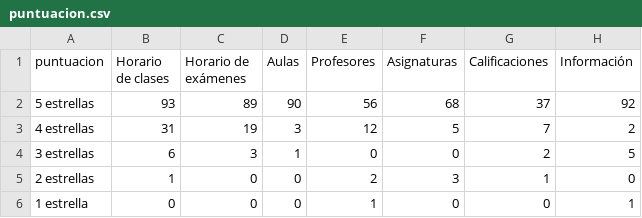
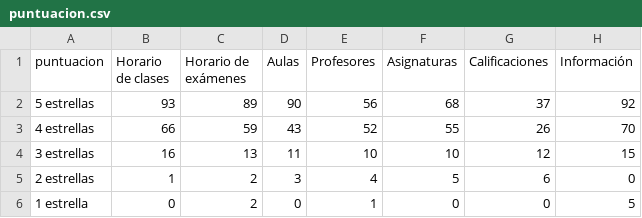
Before and after one commit to hugorobalinop/project_data, a CSV file: puntuacion.csv, drawn as a sheet.

Commit message:
Update puntuacion.csv

```diff
--- a/puntuacion.csv
+++ b/puntuacion.csv
@@ -2,5 +2,5 @@ puntuacion,Horario de clases,Horario de exámenes,Aulas,Profesores,Asignaturas,C
 5 estrellas,93,89,90,56,68,37,92
-4 estrellas,31,19,3,12,5,7,2
-3 estrellas,6,3,1,0,0,2,5
-2 estrellas,1,0,0,2,3,1,0
-1 estrella,0,0,0,1,0,0,1
+4 estrellas,66,59,43,52,55,26,70
+3 estrellas,16,13,11,10,10,12,15
+2 estrellas,1,2,3,4,5,6,0
+1 estrella,0,2,0,1,0,0,5
```
